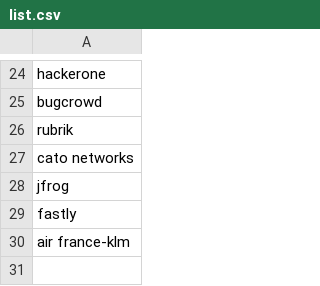
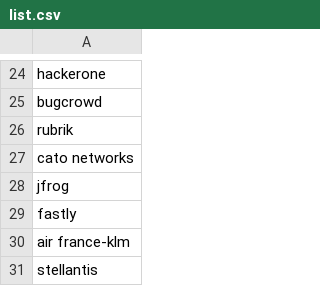
Before and after one commit to St1aan/Salesforce-Victims, a CSV file: list.csv, drawn as a sheet; only a part is shown, gaps mark what is left out; the diff names each change by its address in the sheet, - before the commit and + after, or states it on an @@ line.

Commit message:
Update list.csv

```diff
--- a/list.csv
+++ b/list.csv
+row 31: stellantis
```
